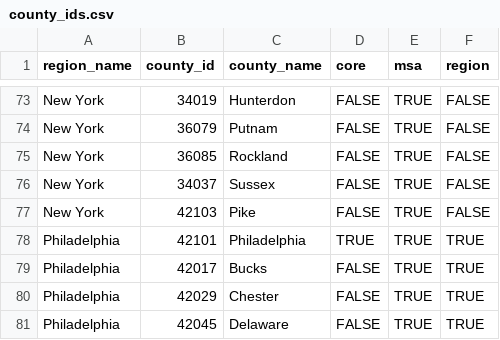
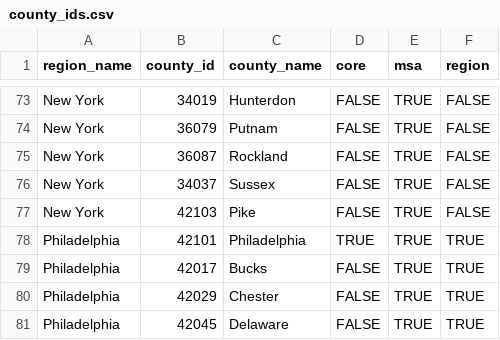
Before and after one commit to diluisi/TransitCenter_old, a CSV file: utils/data/county_ids.csv, drawn as a sheet; only a part is shown, gaps mark what is left out.

```diff
--- a/utils/data/county_ids.csv
+++ b/utils/data/county_ids.csv
@@ -74,3 +74,3 @@ New York,34019,Hunterdon,FALSE,TRUE,FALSE
 New York,36079,Putnam,FALSE,TRUE,FALSE
-New York,36085,Rockland,FALSE,TRUE,FALSE
+New York,36087,Rockland,FALSE,TRUE,FALSE
 New York,34037,Sussex,FALSE,TRUE,FALSE
```
Also changed, not shown: 6 other files.
